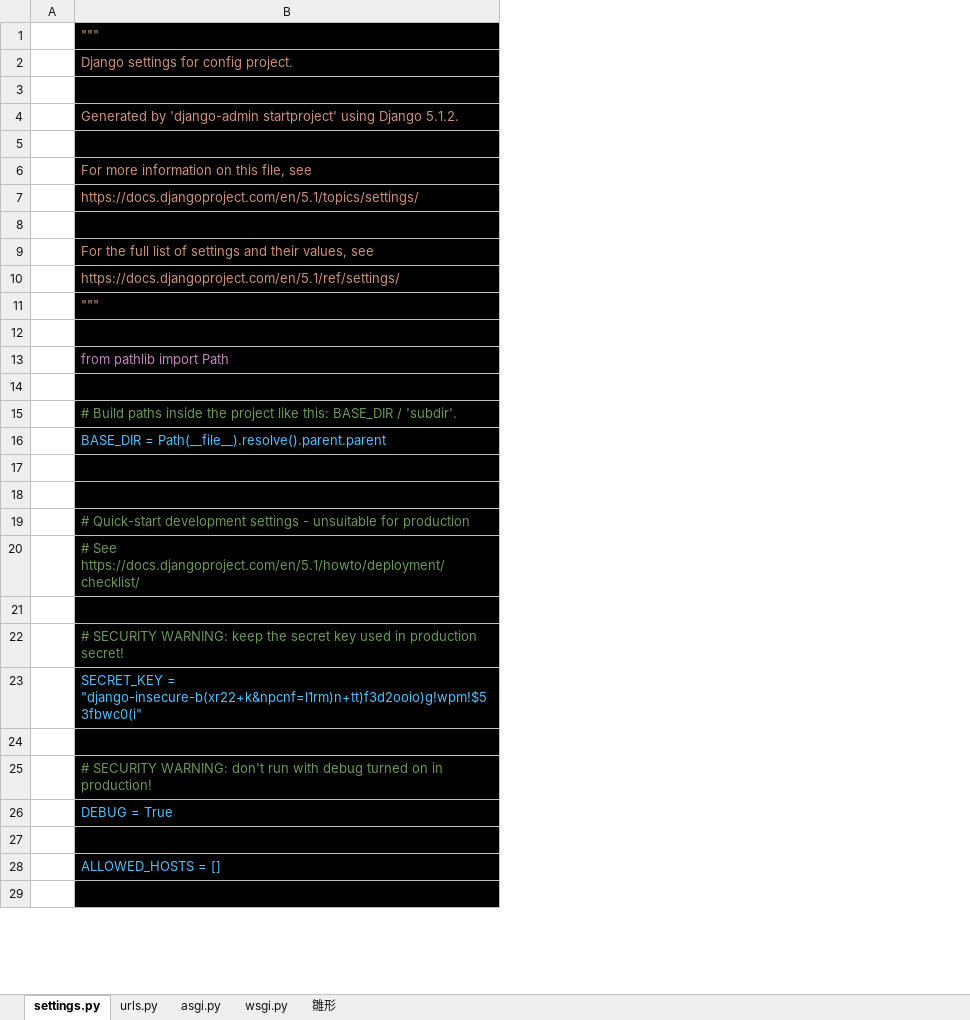
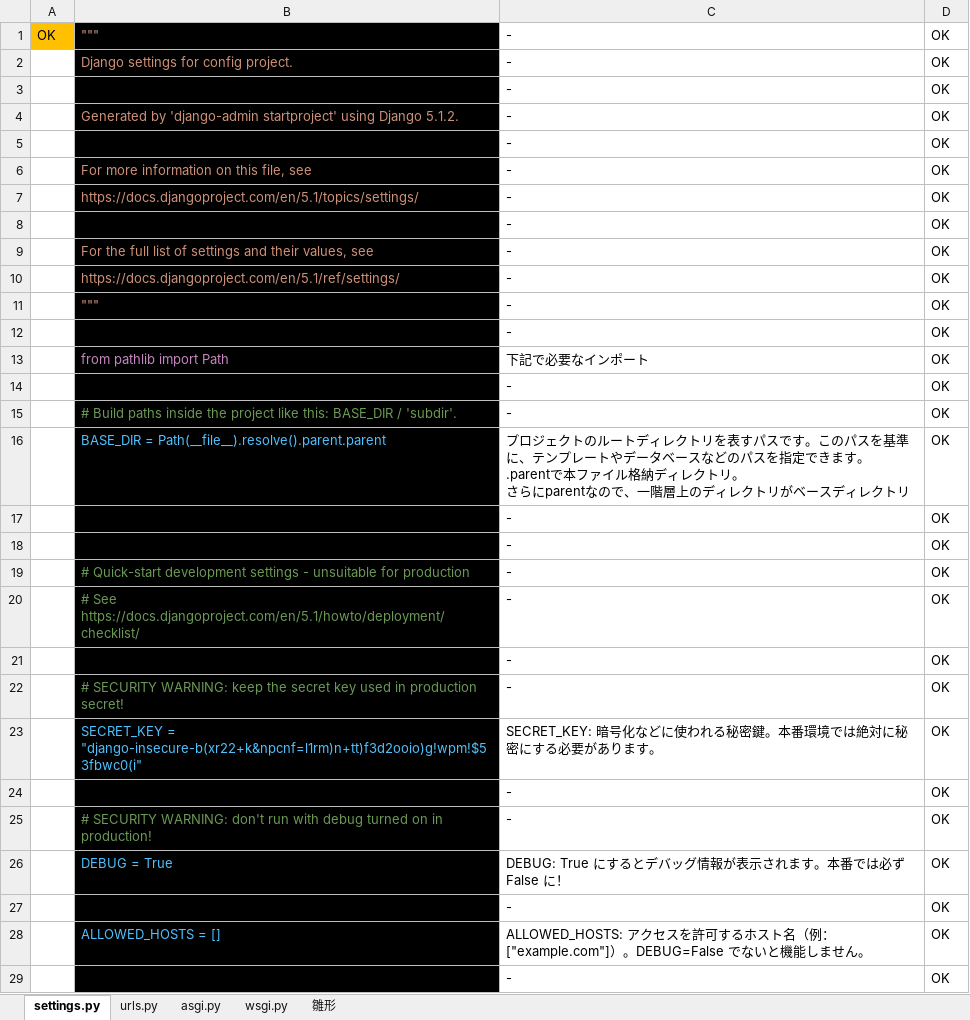
Before and after one commit to smd255/bookproject, an Excel workbook: doc/config解析.xlsx, sheet settings.py, drawn as a sheet; only a part is shown; values as stored, in another font and other column widths than the file's, no borders; charts and pictures not drawn; removed rows and columns are numbered as before the commit, all else as after; ↵ is a line break in a cell; the diff covers the shown part only; the diff names each change by its address in the sheet, - before the commit and + after, or states it on an @@ line.

```diff
--- a/doc/config解析.xlsx (sheet settings.py)
+++ b/doc/config解析.xlsx (sheet settings.py)
-column A, empty
+column A, row 1: OK
+column C, rows 1-29: - | - | - | - | - | - | - | - | - | - | - | - | 下記で必要なインポート | - | - | プロジェクトのルートディレクトリを表すパスです。このパスを基準に、テンプレートやデータベースなどのパスを指定できます。 ↵ .parentで本ファイル格納ディレクトリ。 ↵ さらにparentなので、一階層上のディレクトリがベースディレクトリ | - | - | - | - | - | - | SECRET_KEY: 暗号化などに使われる秘密鍵。本番環境では絶対に秘密にする必要があります。 | - | - | DEBUG: True にするとデバッグ情報が表示されます。本番では必ず False に！ | - | ALLOWED_HOSTS: アクセスを許可するホスト名（例：["example.com"]）。DEBUG=False でないと機能しません。 | -
+column D, rows 1-29: all OK
-row 3: (empty)
+row 3:  |  | - | OK
-row 5: (empty)
+row 5:  |  | - | OK
-row 8: (empty)
+row 8:  |  | - | OK
-row 12: (empty)
+row 12:  |  | - | OK
-row 14: (empty)
+row 14:  |  | - | OK
-row 17: (empty)
+row 17:  |  | - | OK
-row 18: (empty)
+row 18:  |  | - | OK
-row 21: (empty)
+row 21:  |  | - | OK
-row 24: (empty)
+row 24:  |  | - | OK
-row 27: (empty)
+row 27:  |  | - | OK
-row 29: (empty)
+row 29:  |  | - | OK
```
Also changed, not shown: 52 edited cells elsewhere in this sheet, charts or pictures, doc/book解析.xlsx.
